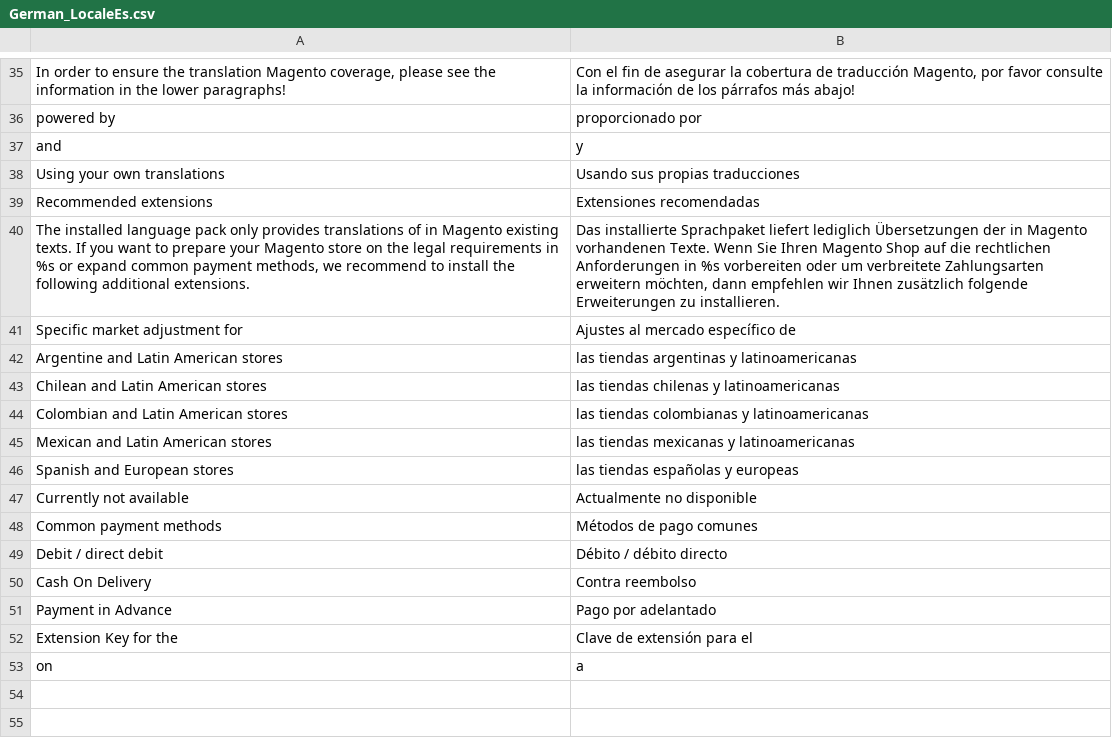
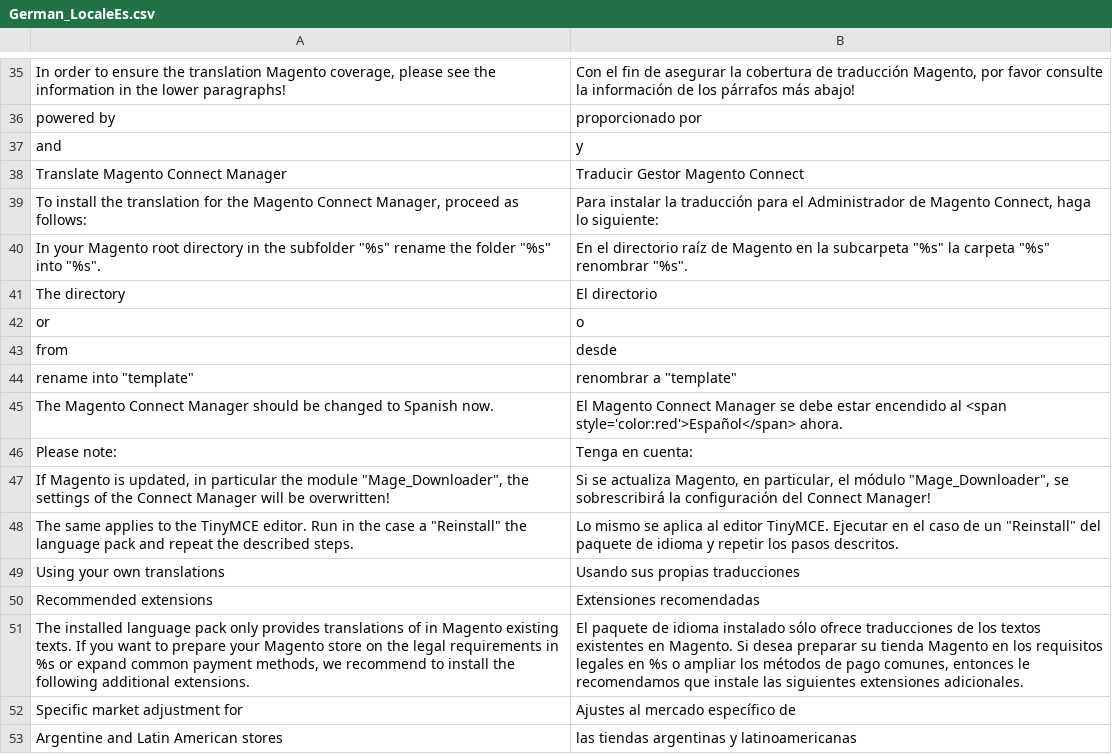
Before and after one commit to MaWoScha/German_LocalePack_es_ES, a CSV file: app/locale/es_ES/German_LocaleEs.csv, drawn as a sheet; only a part is shown, gaps mark what is left out; the shorter side is filled out with more unchanged rows.

```diff
--- a/app/locale/es_ES/German_LocaleEs.csv
+++ b/app/locale/es_ES/German_LocaleEs.csv
@@ -37,5 +37,16 @@
 "and","y"
+"Translate Magento Connect Manager","Traducir Gestor Magento Connect"
+"To install the translation for the Magento Connect Manager, proceed as follows:","Para instalar la traducción para el Administrador de Magento Connect, haga lo siguiente:"
+"In your Magento root directory in the subfolder ""%s"" rename the folder ""%s"" into ""%s"".","En el directorio raíz de Magento en la subcarpeta ""%s"" la carpeta ""%s"" renombrar ""%s""."
+"The directory","El directorio"
+"or","o"
+"from","desde"
+"rename into ""template""","renombrar a ""template"""
+"The Magento Connect Manager should be changed to Spanish now.","El Magento Connect Manager se debe estar encendido al <span style='color:red'>Español</span> ahora."
+"Please note:","Tenga en cuenta:"
+"If Magento is updated, in particular the module ""Mage_Downloader"", the settings of the Connect Manager will be overwritten!","Si se actualiza Magento, en particular, el módulo ""Mage_Downloader"", se sobrescribirá la configuración del Connect Manager!"
+"The same applies to the TinyMCE editor. Run in the case a ""Reinstall"" the language pack and repeat the described steps.","Lo mismo se aplica al editor TinyMCE. Ejecutar en el caso de un ""Reinstall"" del paquete de idioma y repetir los pasos descritos."
 "Using your own translations","Usando sus propias traducciones"
 "Recommended extensions","Extensiones recomendadas"
-"The installed language pack only provides translations of in Magento existing texts. If you want to prepare your Magento store on the legal requirements in %s or expand common payment methods, we recommend to install the following additional extensions.","Das installierte Sprachpaket liefert lediglich Übersetzungen der in Magento vorhandenen Texte. Wenn Sie Ihren Magento Shop auf die rechtlichen Anforderungen in %s vorbereiten oder um verbreitete Zahlungsarten erweitern möchten, dann empfehlen wir Ihnen zusätzlich folgende Erweiterungen zu installieren."
+"The installed language pack only provides translations of in Magento existing texts. If you want to prepare your Magento store on the legal requirements in %s or expand common payment methods, we recommend to install the following additional extensions.","El paquete de idioma instalado sólo ofrece traducciones de los textos existentes en Magento. Si desea preparar su tienda Magento en los requisitos legales en %s o ampliar los métodos de pago comunes, entonces le recomendamos que instale las siguientes extensiones adicionales."
 "Specific market adjustment for","Ajustes al mercado específico de"
```
Also changed, not shown: app/locale/de_DE/German_LocaleEs.csv, app/locale/en_US/German_LocaleEs.csv, 40 other files.
